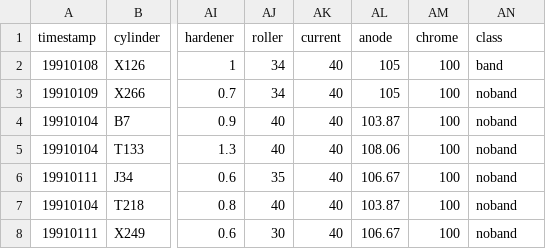
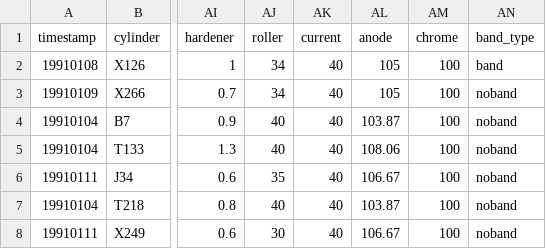
Before and after one commit to medeirosandre/TCC-BSI-UFRN, a CSV file: originalDatasets/cylinder-bands.csv, drawn as a sheet; only a part is shown, gaps mark what is left out; the diff names each change by its address in the sheet, - before the commit and + after, or states it on an @@ line.

```diff
--- a/originalDatasets/cylinder-bands.csv
+++ b/originalDatasets/cylinder-bands.csv
-AN1: class
+AN1: band_type
```
Also changed, not shown: 9 other files.
